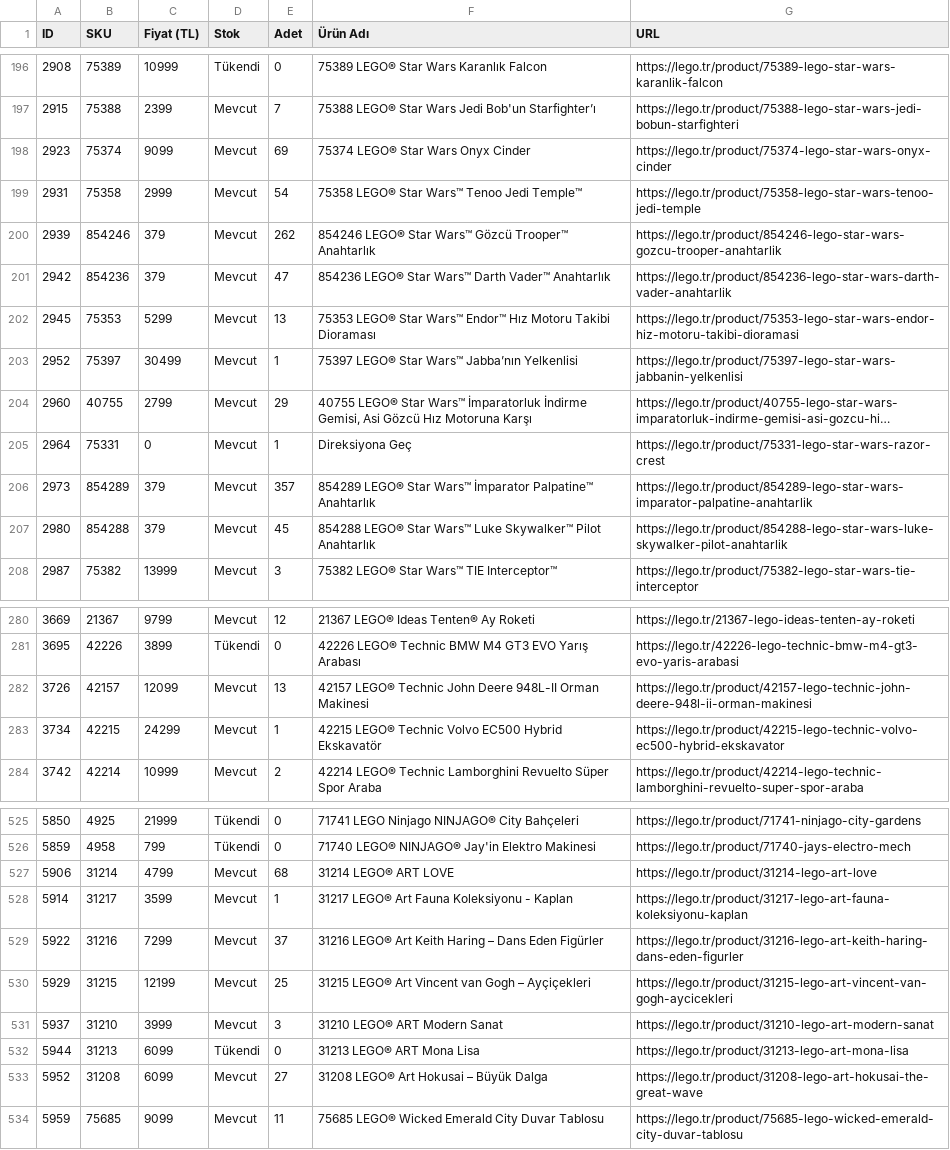
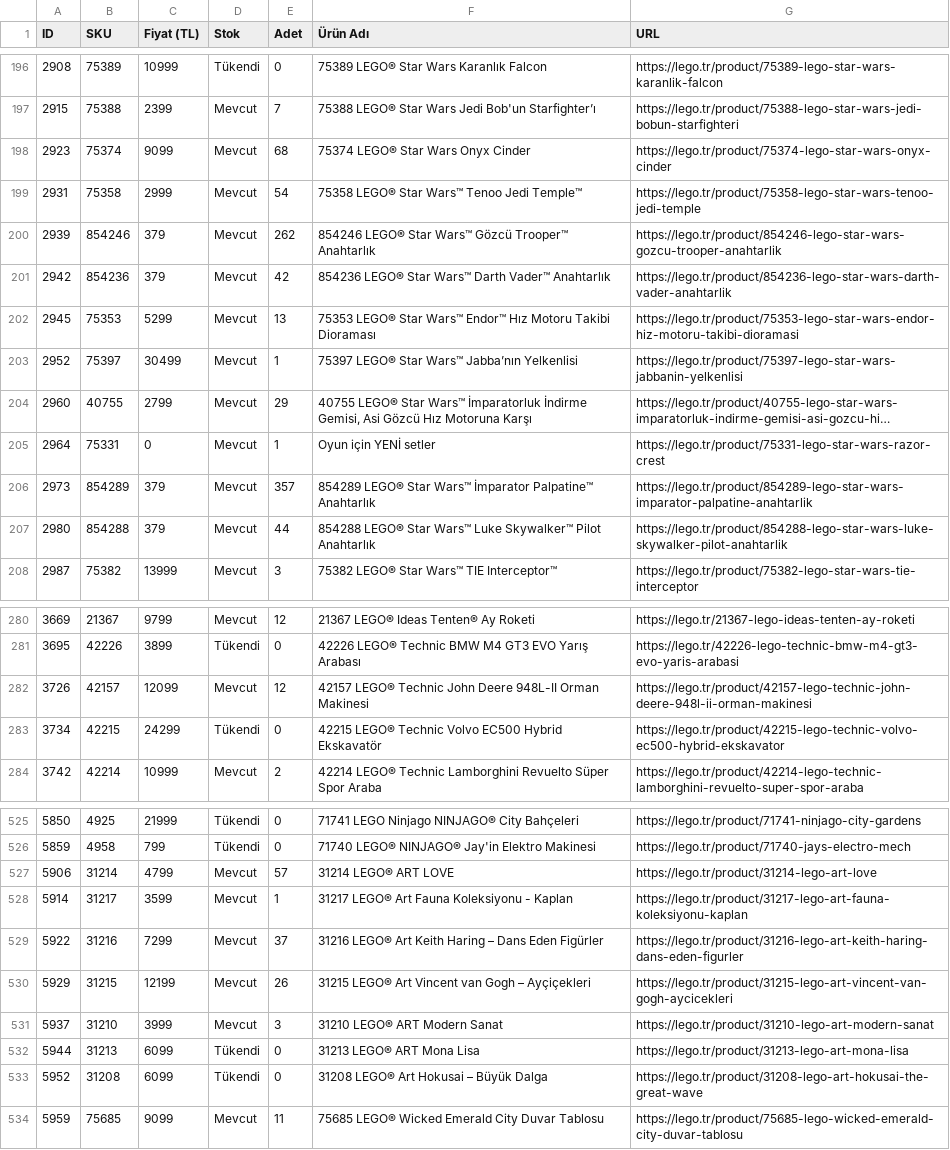
Before and after one commit to mehranyavari/woocommerce-stock-scraper, a CSV file: output/lego-products.csv, drawn as a sheet; only a part is shown, gaps mark what is left out; long unchanged cells end in …; the diff covers the shown part only; the diff names each change by its address in the sheet, - before the commit and + after, or states it on an @@ line.

```diff
--- a/output/lego-products.csv
+++ b/output/lego-products.csv
-E198 (Adet): 69
+E198 (Adet): 68
-E201 (Adet): 47
+E201 (Adet): 42
-F205 (Ürün Adı): Direksiyona Geç
+F205 (Ürün Adı): Oyun için YENİ setler
-E207 (Adet): 45
+E207 (Adet): 44
-E282 (Adet): 13
+E282 (Adet): 12
-D283 (Stok): Mevcut
+D283 (Stok): Tükendi
-E283 (Adet): 1
+E283 (Adet): 0
-E527 (Adet): 68
+E527 (Adet): 57
-E530 (Adet): 25
+E530 (Adet): 26
-D533 (Stok): Mevcut
+D533 (Stok): Tükendi
-E533 (Adet): 27
+E533 (Adet): 0
```
Also changed, not shown: 81 edited cells elsewhere in this file, 3 other files.
